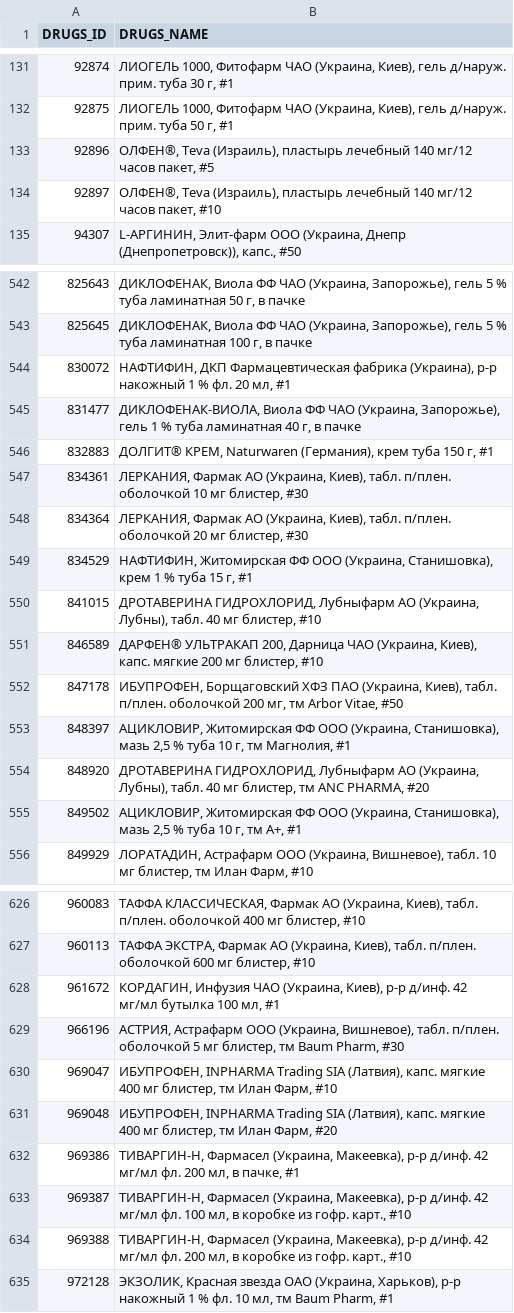
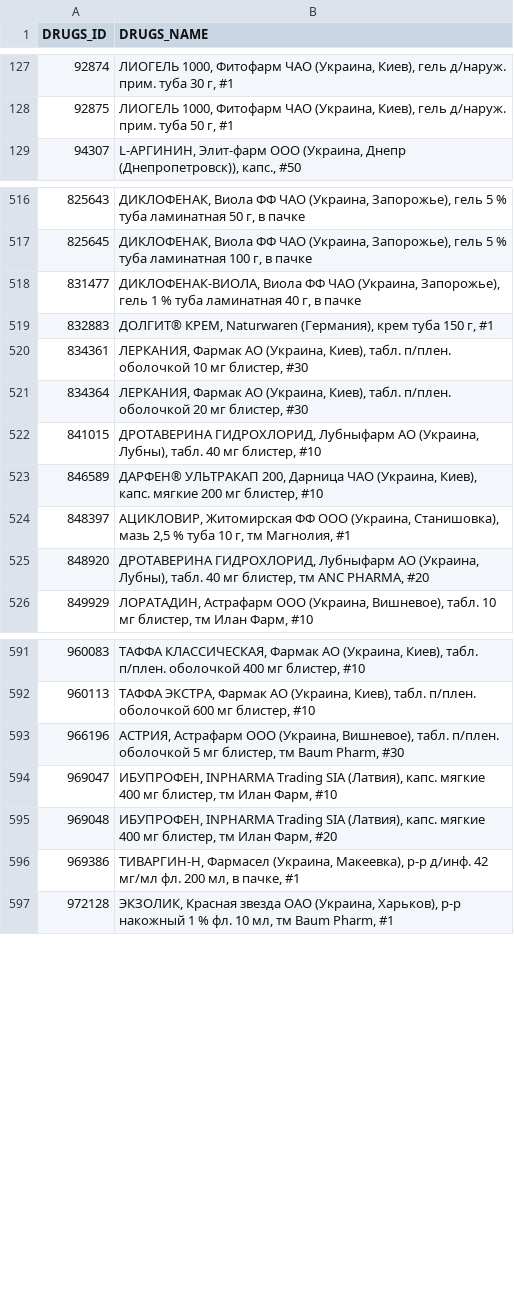
Before and after one commit to radyslav-datascience/cross_pharm_market_analysis, a CSV file: data/processed_data/00_preproc_results/drugs_list.csv, drawn as a sheet; only a part is shown, gaps mark what is left out; the diff covers the shown part only; the diff names each change by its address in the sheet, - before the commit and + after, or states it on an @@ line.

```diff
--- a/data/processed_data/00_preproc_results/drugs_list.csv
+++ b/data/processed_data/00_preproc_results/drugs_list.csv
-row 133: 92896 | ОЛФЕН®, Teva (Израиль), пластырь лечебный 140 мг/12 часов пакет, #5
-row 134: 92897 | ОЛФЕН®, Teva (Израиль), пластырь лечебный 140 мг/12 часов пакет, #10
-row 544: 830072 | НАФТИФИН, ДКП Фармацевтическая фабрика (Украина), р-р накожный 1 % фл. 20 мл, #1
-row 549: 834529 | НАФТИФИН, Житомирская ФФ ООО (Украина, Станишовка), крем 1 % туба 15 г, #1
-row 552: 847178 | ИБУПРОФЕН, Борщаговский ХФЗ ПАО (Украина, Киев), табл. п/плен. оболочкой 200 мг, тм Arbor Vitae, #50
-row 555: 849502 | АЦИКЛОВИР, Житомирская ФФ ООО (Украина, Станишовка), мазь 2,5 % туба 10 г, тм А+, #1
-row 628: 961672 | КОРДАГИН, Инфузия ЧАО (Украина, Киев), р-р д/инф. 42 мг/мл бутылка 100 мл, #1
-row 633: 969387 | ТИВАРГИН-H, Фармасел (Украина, Макеевка), р-р д/инф. 42 мг/мл фл. 100 мл, в коробке из гофр. карт., #10
-row 634: 969388 | ТИВАРГИН-H, Фармасел (Украина, Макеевка), р-р д/инф. 42 мг/мл фл. 200 мл, в коробке из гофр. карт., #10
```
Also changed, not shown: 32 removed rows elsewhere in this file, data/processed_data/00_preproc_results/nfc1_list.csv, 19 other files.
